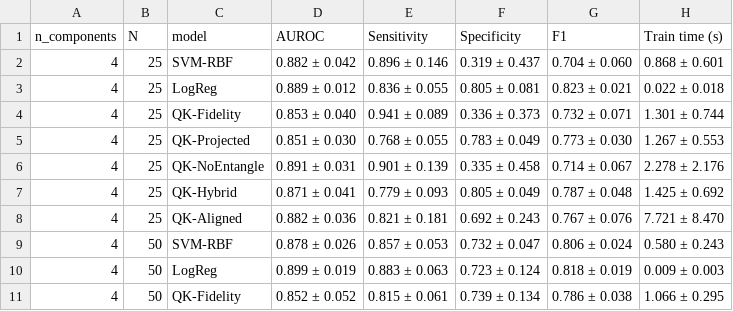
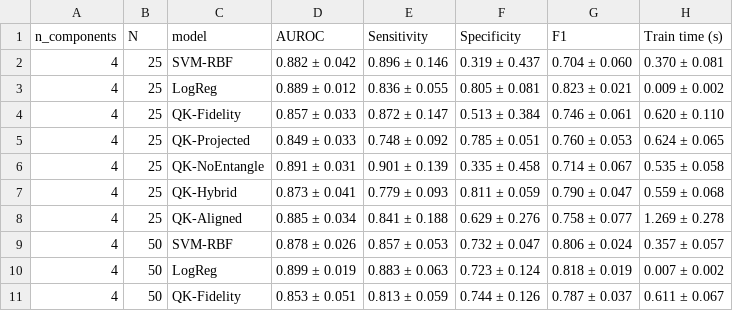
Before and after one commit to AmmarZaidi852/QuantumScan, a CSV file: results/summary_table.csv, drawn as a sheet; only a part is shown; the diff covers the shown part only.

```diff
--- a/results/summary_table.csv
+++ b/results/summary_table.csv
@@ -1,11 +1,11 @@
 n_components,N,model,AUROC,Sensitivity,Specificity,F1,Train time (s)
-4,25,SVM-RBF,0.882 ± 0.042,0.896 ± 0.146,0.319 ± 0.437,0.704 ± 0.060,0.868 ± 0.601
-4,25,LogReg,0.889 ± 0.012,0.836 ± 0.055,0.805 ± 0.081,0.823 ± 0.021,0.022 ± 0.018
-4,25,QK-Fidelity,0.853 ± 0.040,0.941 ± 0.089,0.336 ± 0.373,0.732 ± 0.071,1.301 ± 0.744
-4,25,QK-Projected,0.851 ± 0.030,0.768 ± 0.055,0.783 ± 0.049,0.773 ± 0.030,1.267 ± 0.553
-4,25,QK-NoEntangle,0.891 ± 0.031,0.901 ± 0.139,0.335 ± 0.458,0.714 ± 0.067,2.278 ± 2.176
-4,25,QK-Hybrid,0.871 ± 0.041,0.779 ± 0.093,0.805 ± 0.049,0.787 ± 0.048,1.425 ± 0.692
-4,25,QK-Aligned,0.882 ± 0.036,0.821 ± 0.181,0.692 ± 0.243,0.767 ± 0.076,7.721 ± 8.470
-4,50,SVM-RBF,0.878 ± 0.026,0.857 ± 0.053,0.732 ± 0.047,0.806 ± 0.024,0.580 ± 0.243
-4,50,LogReg,0.899 ± 0.019,0.883 ± 0.063,0.723 ± 0.124,0.818 ± 0.019,0.009 ± 0.003
-4,50,QK-Fidelity,0.852 ± 0.052,0.815 ± 0.061,0.739 ± 0.134,0.786 ± 0.038,1.066 ± 0.295
+4,25,SVM-RBF,0.882 ± 0.042,0.896 ± 0.146,0.319 ± 0.437,0.704 ± 0.060,0.370 ± 0.081
+4,25,LogReg,0.889 ± 0.012,0.836 ± 0.055,0.805 ± 0.081,0.823 ± 0.021,0.009 ± 0.002
+4,25,QK-Fidelity,0.857 ± 0.033,0.872 ± 0.147,0.513 ± 0.384,0.746 ± 0.061,0.620 ± 0.110
+4,25,QK-Projected,0.849 ± 0.033,0.748 ± 0.092,0.785 ± 0.051,0.760 ± 0.053,0.624 ± 0.065
+4,25,QK-NoEntangle,0.891 ± 0.031,0.901 ± 0.139,0.335 ± 0.458,0.714 ± 0.067,0.535 ± 0.058
+4,25,QK-Hybrid,0.873 ± 0.041,0.779 ± 0.093,0.811 ± 0.059,0.790 ± 0.047,0.559 ± 0.068
+4,25,QK-Aligned,0.885 ± 0.034,0.841 ± 0.188,0.629 ± 0.276,0.758 ± 0.077,1.269 ± 0.278
+4,50,SVM-RBF,0.878 ± 0.026,0.857 ± 0.053,0.732 ± 0.047,0.806 ± 0.024,0.357 ± 0.057
+4,50,LogReg,0.899 ± 0.019,0.883 ± 0.063,0.723 ± 0.124,0.818 ± 0.019,0.007 ± 0.002
+4,50,QK-Fidelity,0.853 ± 0.051,0.813 ± 0.059,0.744 ± 0.126,0.787 ± 0.037,0.611 ± 0.067
```
Also changed, not shown: 126 edited cells elsewhere in this file, results/stability.csv, results/wilcoxon.csv, 2 other files.
